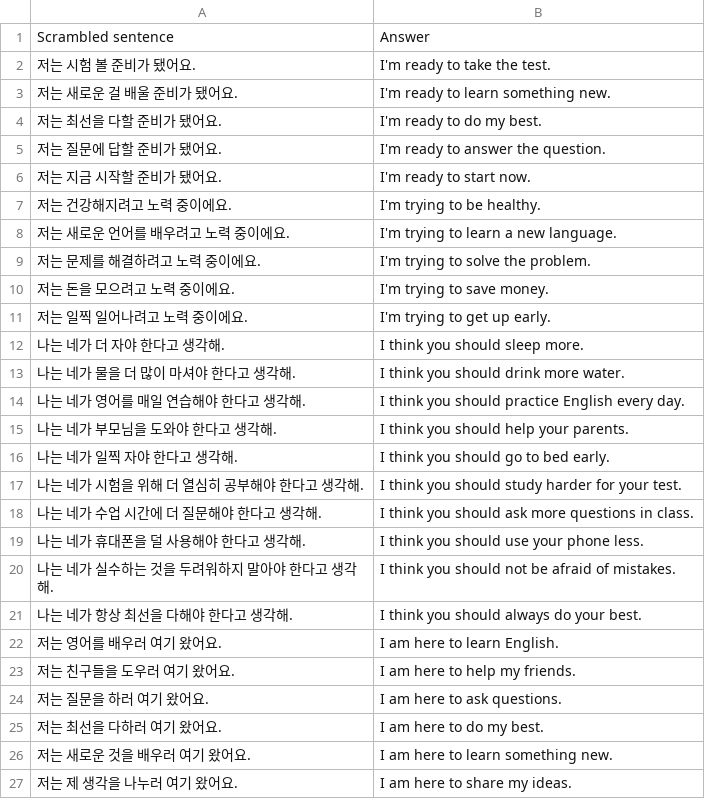
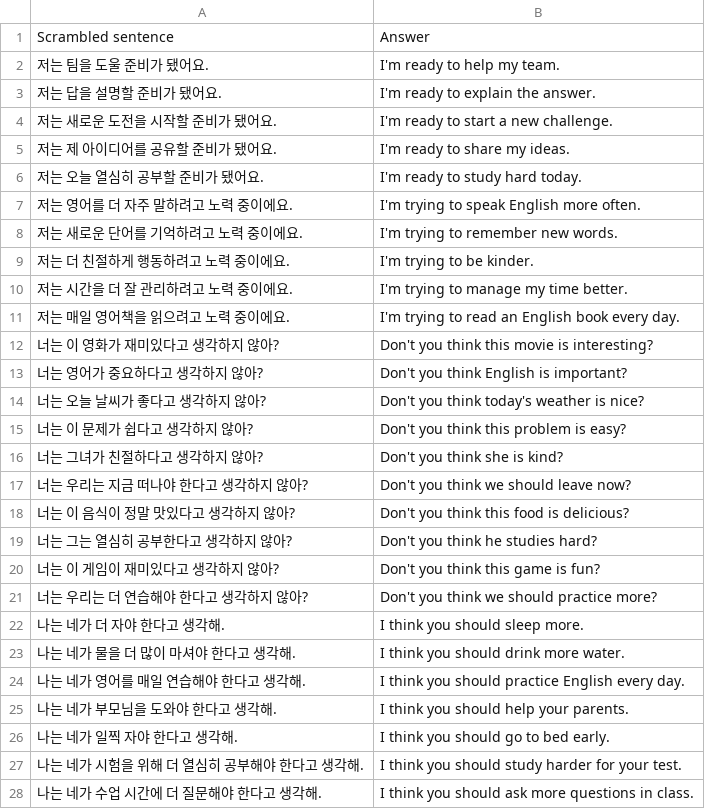
Before and after one commit to urbanparkour/pattern-builder, a CSV file: 4pm.csv, drawn as a sheet; only a part is shown; the shorter side is filled out with more unchanged rows.

Commit message:
Add files via upload

```diff
--- a/4pm.csv
+++ b/4pm.csv
@@ -1,12 +1,22 @@
 Scrambled sentence,Answer
-저는 시험 볼 준비가 됐어요.,I'm ready to take the test.
-저는 새로운 걸 배울 준비가 됐어요.,I'm ready to learn something new.
-저는 최선을 다할 준비가 됐어요.,I'm ready to do my best.
-저는 질문에 답할 준비가 됐어요.,I'm ready to answer the question.
-저는 지금 시작할 준비가 됐어요.,I'm ready to start now.
-저는 건강해지려고 노력 중이에요.,I'm trying to be healthy.
-저는 새로운 언어를 배우려고 노력 중이에요.,I'm trying to learn a new language.
-저는 문제를 해결하려고 노력 중이에요.,I'm trying to solve the problem.
-저는 돈을 모으려고 노력 중이에요.,I'm trying to save money.
-저는 일찍 일어나려고 노력 중이에요.,I'm trying to get up early.
+저는 팀을 도울 준비가 됐어요.,I'm ready to help my team.
+저는 답을 설명할 준비가 됐어요.,I'm ready to explain the answer.
+저는 새로운 도전을 시작할 준비가 됐어요.,I'm ready to start a new challenge.
+저는 제 아이디어를 공유할 준비가 됐어요.,I'm ready to share my ideas.
+저는 오늘 열심히 공부할 준비가 됐어요.,I'm ready to study hard today.
+저는 영어를 더 자주 말하려고 노력 중이에요.,I'm trying to speak English more often.
+저는 새로운 단어를 기억하려고 노력 중이에요.,I'm trying to remember new words.
+저는 더 친절하게 행동하려고 노력 중이에요.,I'm trying to be kinder.
+저는 시간을 더 잘 관리하려고 노력 중이에요.,I'm trying to manage my time better.
+저는 매일 영어책을 읽으려고 노력 중이에요.,I'm trying to read an English book every day.
+너는 이 영화가 재미있다고 생각하지 않아?,Don't you think this movie is interesting?
+너는 영어가 중요하다고 생각하지 않아?,Don't you think English is important?
+너는 오늘 날씨가 좋다고 생각하지 않아?,Don't you think today's weather is nice?
+너는 이 문제가 쉽다고 생각하지 않아?,Don't you think this problem is easy?
+너는 그녀가 친절하다고 생각하지 않아?,Don't you think she is kind?
+너는 우리는 지금 떠나야 한다고 생각하지 않아?,Don't you think we should leave now?
+너는 이 음식이 정말 맛있다고 생각하지 않아?,Don't you think this food is delicious?
+너는 그는 열심히 공부한다고 생각하지 않아?,Don't you think he studies hard?
+너는 이 게임이 재미있다고 생각하지 않아?,Don't you think this game is fun?
+너는 우리는 더 연습해야 한다고 생각하지 않아?,Don't you think we should practice more?
 나는 네가 더 자야 한다고 생각해.,I think you should sleep more.
```
